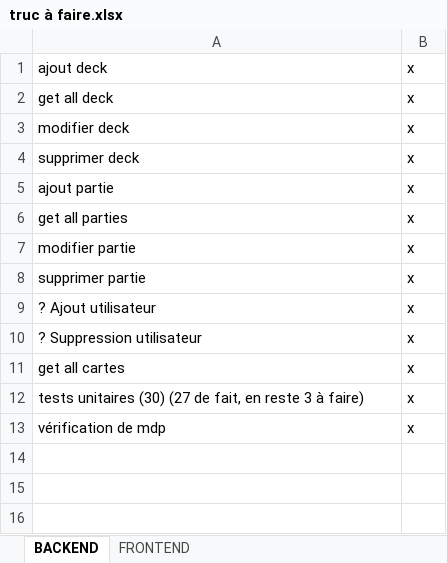
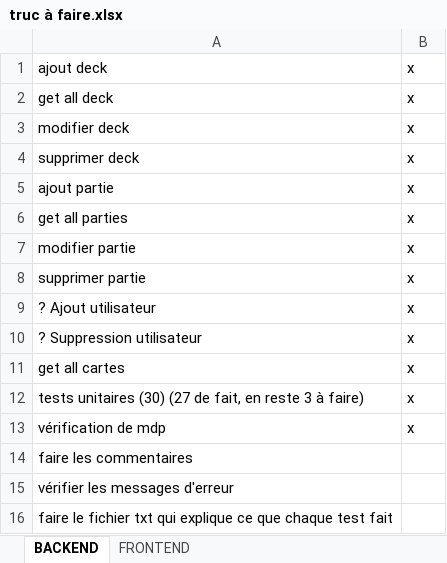
Before and after one commit to PHDfloppper/starwarsTCG, an Excel workbook: truc à faire.xlsx, sheet BACKEND, drawn as a sheet; values as stored, in another font and other column widths than the file's, no borders; the diff names each change by its address in the sheet, - before the commit and + after, or states it on an @@ line.

Commit message:
projet fini dans l'ensemble, reste les commentaires à ajouter et les messages derreur à vérifier

```diff
--- a/truc à faire.xlsx (sheet BACKEND)
+++ b/truc à faire.xlsx (sheet BACKEND)
+row 14: faire les commentaires
+row 15: vérifier les messages d'erreur
+row 16: faire le fichier txt qui explique ce que chaque test fait
```
Also changed, not shown: sheet FRONTEND, 19 other files.
